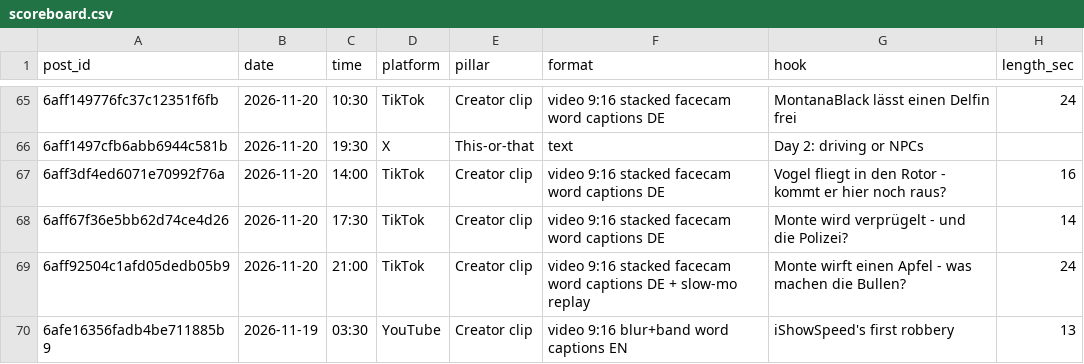
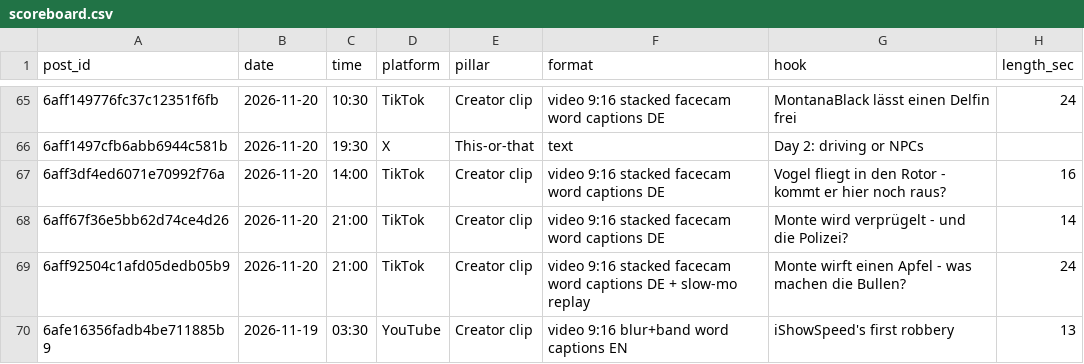
Before and after one commit to 73Cosmin/gta6channel, a CSV file: scoreboard.csv, drawn as a sheet; only a part is shown, gaps mark what is left out; the diff covers the shown part only; the diff names each change by its address in the sheet, - before the commit and + after, or states it on an @@ line.

```diff
--- a/scoreboard.csv
+++ b/scoreboard.csv
-C68 (time): 17:30
+C68 (time): 21:00
```
Also changed, not shown: 1 added row and 14 edited cells elsewhere in this file, 3 other files.
